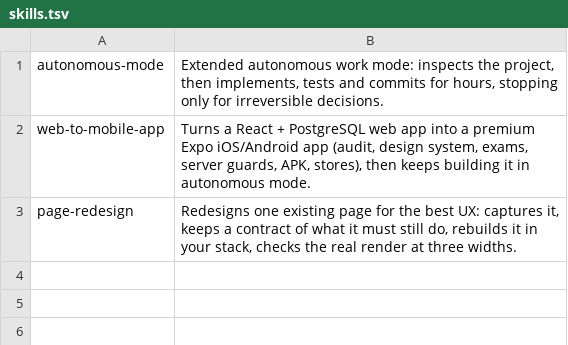
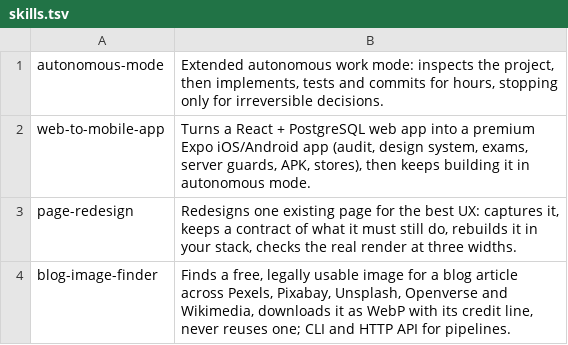
Before and after one commit to koffih/claude-skills, a TSV file: skills.tsv, drawn as a sheet.

```diff
--- a/skills.tsv
+++ b/skills.tsv
@@ -3 +3,2 @@ web-to-mobile-app	Turns a React + PostgreSQL web app into a premium Expo iOS/And
 page-redesign	Redesigns one existing page for the best UX: captures it, keeps a contract of what it must still do, rebuilds it in your stack, checks the real render at three widths.
+blog-image-finder	Finds a free, legally usable image for a blog article across Pexels, Pixabay, Unsplash, Openverse and Wikimedia, downloads it as WebP with its credit line, never reuses one; CLI and HTTP API for pipelines.
```
Also changed, not shown: 1 other file.
